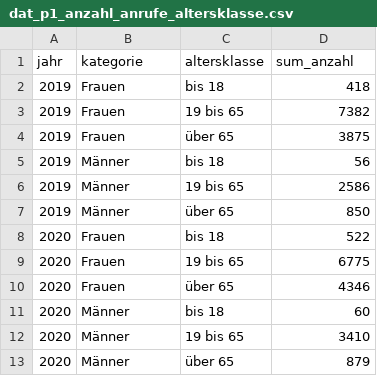
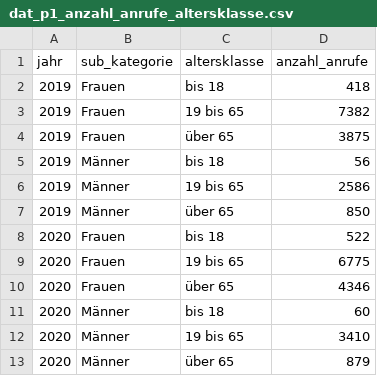
Before and after one commit to statistikZH/covid19monitoring_social_Tel143, a CSV file: data/derived_data/dat_p1_anzahl_anrufe_altersklasse.csv, drawn as a sheet.

```diff
--- a/data/derived_data/dat_p1_anzahl_anrufe_altersklasse.csv
+++ b/data/derived_data/dat_p1_anzahl_anrufe_altersklasse.csv
@@ -1,2 +1,2 @@
-jahr,kategorie,altersklasse,sum_anzahl
+jahr,sub_kategorie,altersklasse,anzahl_anrufe
 2019,Frauen,bis 18,418
```
Also changed, not shown: data/derived_data/dat_p1_anzahl_anrufe.csv, data/derived_data/dat_p1_anzahl_anrufe_beratungsinhalt.csv, 7 other files.
